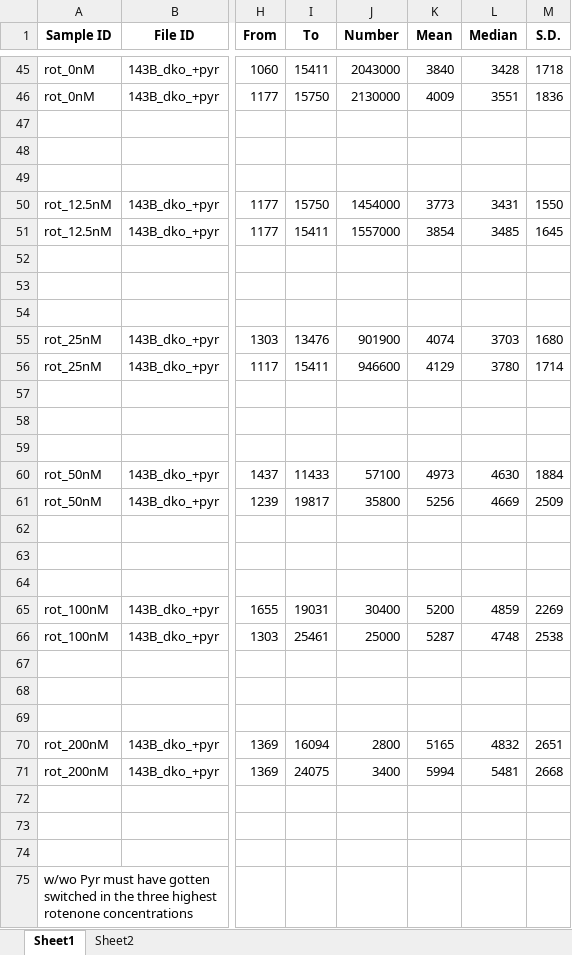
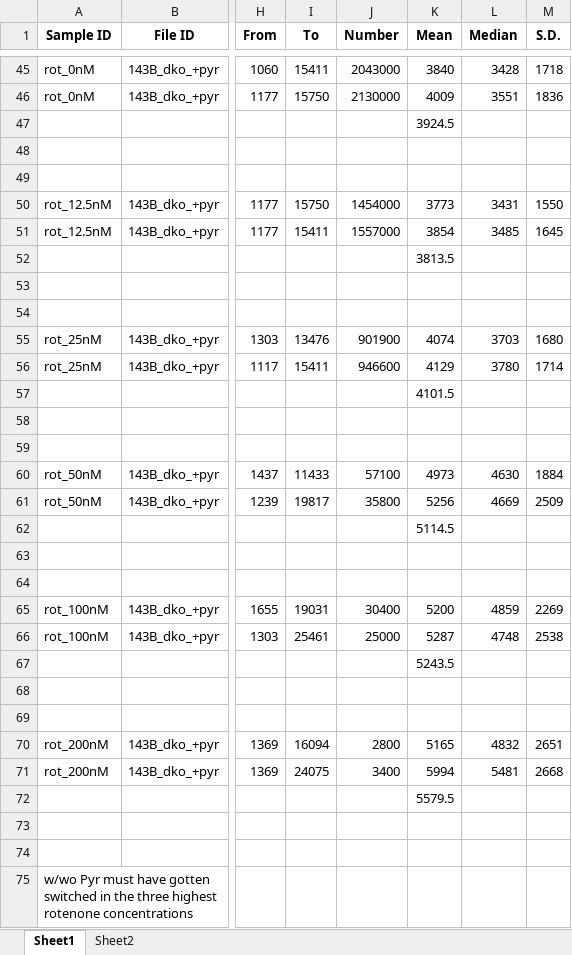
Before and after one commit to krdav/lab-work, an Excel workbook: 143B-GOT-DKO_characterization/143B-2xGOT-KO_Rotenone/merged.xlsx, sheet Sheet1, drawn as a sheet; only a part is shown, gaps mark what is left out; values as stored, in another font and other column widths than the file's, no borders; charts and pictures not drawn; the diff covers the shown part only; the diff names each change by its address in the sheet, - before the commit and + after, or states it on an @@ line.

```diff
--- a/143B-GOT-DKO_characterization/143B-2xGOT-KO_Rotenone/merged.xlsx (sheet Sheet1)
+++ b/143B-GOT-DKO_characterization/143B-2xGOT-KO_Rotenone/merged.xlsx (sheet Sheet1)
-K47 (Mean): (empty)
+K47 (Mean): 3924.5
-K52 (Mean): (empty)
+K52 (Mean): 3813.5
-K57 (Mean): (empty)
+K57 (Mean): 4101.5
-K62 (Mean): (empty)
+K62 (Mean): 5114.5
-K67 (Mean): (empty)
+K67 (Mean): 5243.5
-K72 (Mean): (empty)
+K72 (Mean): 5579.5
```
Also changed, not shown: 46 added rows and 7 edited cells elsewhere in this sheet, charts or pictures, Asp_post_salvage/steady-state/143B_SMv3/Prlfr_2/merged_143B.xlsx, Asp_post_salvage/steady-state/H1299_SMv3/Prlfr_3/merged.xlsx, 28 other files.
